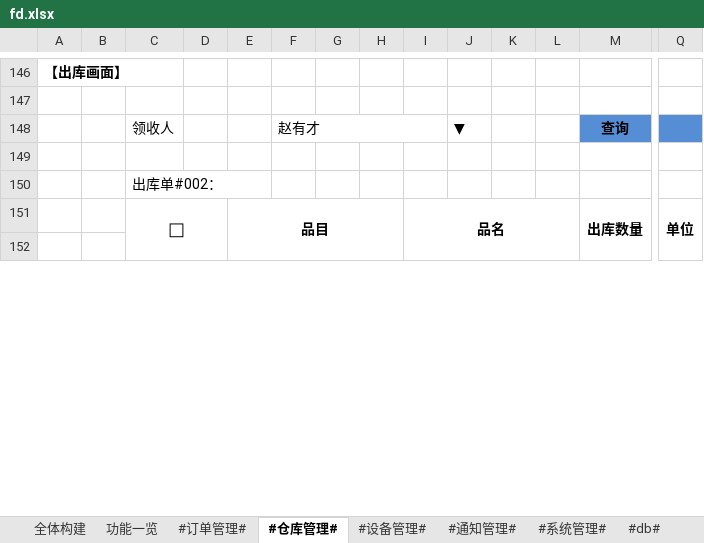
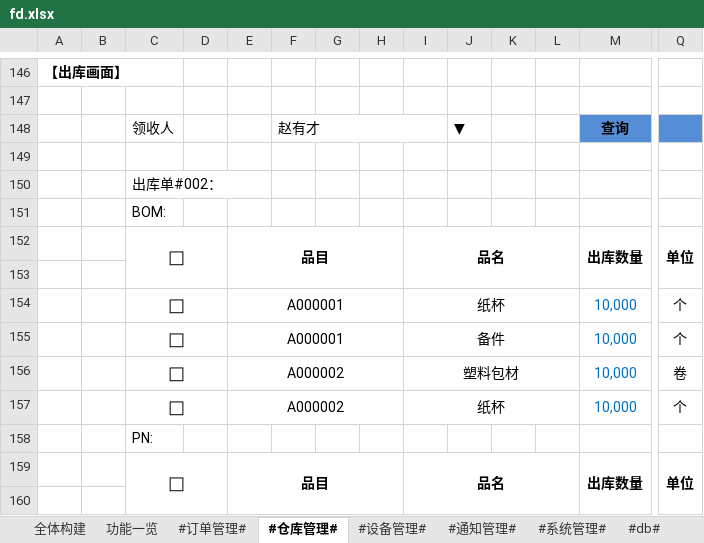
Before and after one commit to zhangxiaofengjs/pdsys, an Excel workbook: doc/fd.xlsx, sheet #仓库管理#, drawn as a sheet; only a part is shown, gaps mark what is left out; values as stored, in another font and other column widths than the file's, no borders; rows hold the shown columns only; the diff names each change by its address in the sheet, - before the commit and + after, or states it on an @@ line.

```diff
--- a/doc/fd.xlsx (sheet #仓库管理#)
+++ b/doc/fd.xlsx (sheet #仓库管理#)
+row 151:  |  | BOM:
+row 152:  |  | □ |  | 品目 |  |  |  | 品名 |  |  |  | 出库数量 | 单位
+row 153: (empty)
+row 154:  |  | □ |  | A000001 |  |  |  | 纸杯 |  |  |  | 10,000 | 个
+row 155:  |  | □ |  | A000001 |  |  |  | 备件 |  |  |  | 10,000 | 个
+row 156:  |  | □ |  | A000002 |  |  |  | 塑料包材 |  |  |  | 10,000 | 卷
+row 157:  |  | □ |  | A000002 |  |  |  | 纸杯 |  |  |  | 10,000 | 个
+row 158:  |  | PN:
```
Also changed, not shown: 16 other files.
